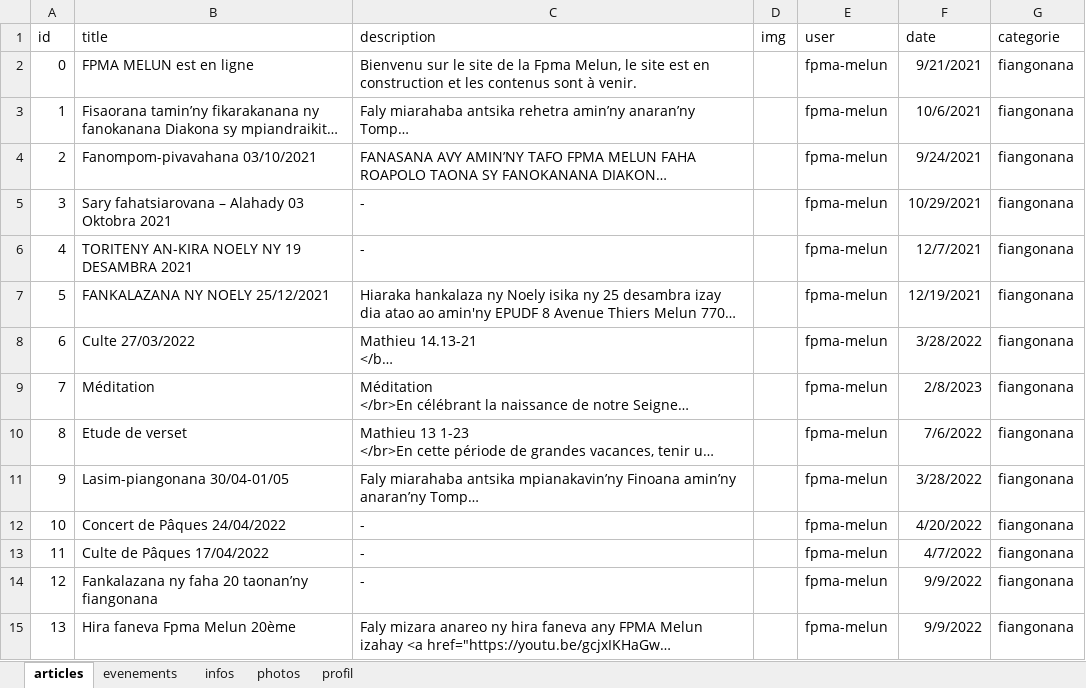
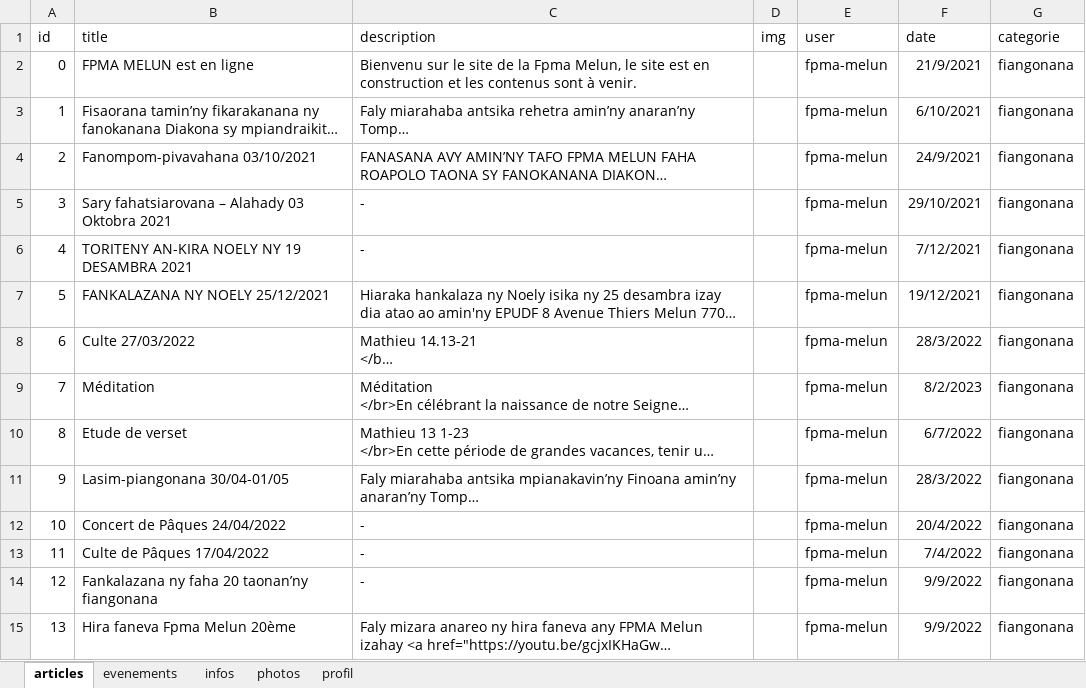
Before and after one commit to fpmadev/one, an Excel workbook: fpma/uploads/moneglisedata.xlsx, sheet articles, drawn as a sheet; only a part is shown; long unchanged cells end in …; values as stored, in another font and other column widths than the file's, no borders; the diff covers the shown part only; the diff names each change by its address in the sheet, - before the commit and + after, or states it on an @@ line.

Commit message:
Add files via upload

```diff
--- a/fpma/uploads/moneglisedata.xlsx (sheet articles)
+++ b/fpma/uploads/moneglisedata.xlsx (sheet articles)
-F2 (date): 9/21/2021
+F2 (date): 21/9/2021
-F3 (date): 10/6/2021
+F3 (date): 6/10/2021
-F4 (date): 9/24/2021
+F4 (date): 24/9/2021
-F5 (date): 10/29/2021
+F5 (date): 29/10/2021
-F6 (date): 12/7/2021
+F6 (date): 7/12/2021
-F7 (date): 12/19/2021
+F7 (date): 19/12/2021
-F8 (date): 3/28/2022
+F8 (date): 28/3/2022
-F9 (date): 2/8/2023
+F9 (date): 8/2/2023
-F10 (date): 7/6/2022
+F10 (date): 6/7/2022
-F11 (date): 3/28/2022
+F11 (date): 28/3/2022
-F12 (date): 4/20/2022
+F12 (date): 20/4/2022
-F13 (date): 4/7/2022
+F13 (date): 7/4/2022
```
Also changed, not shown: 1 added row and 16 edited cells elsewhere in this sheet, sheet photos, sheet profil, sheet infos.
